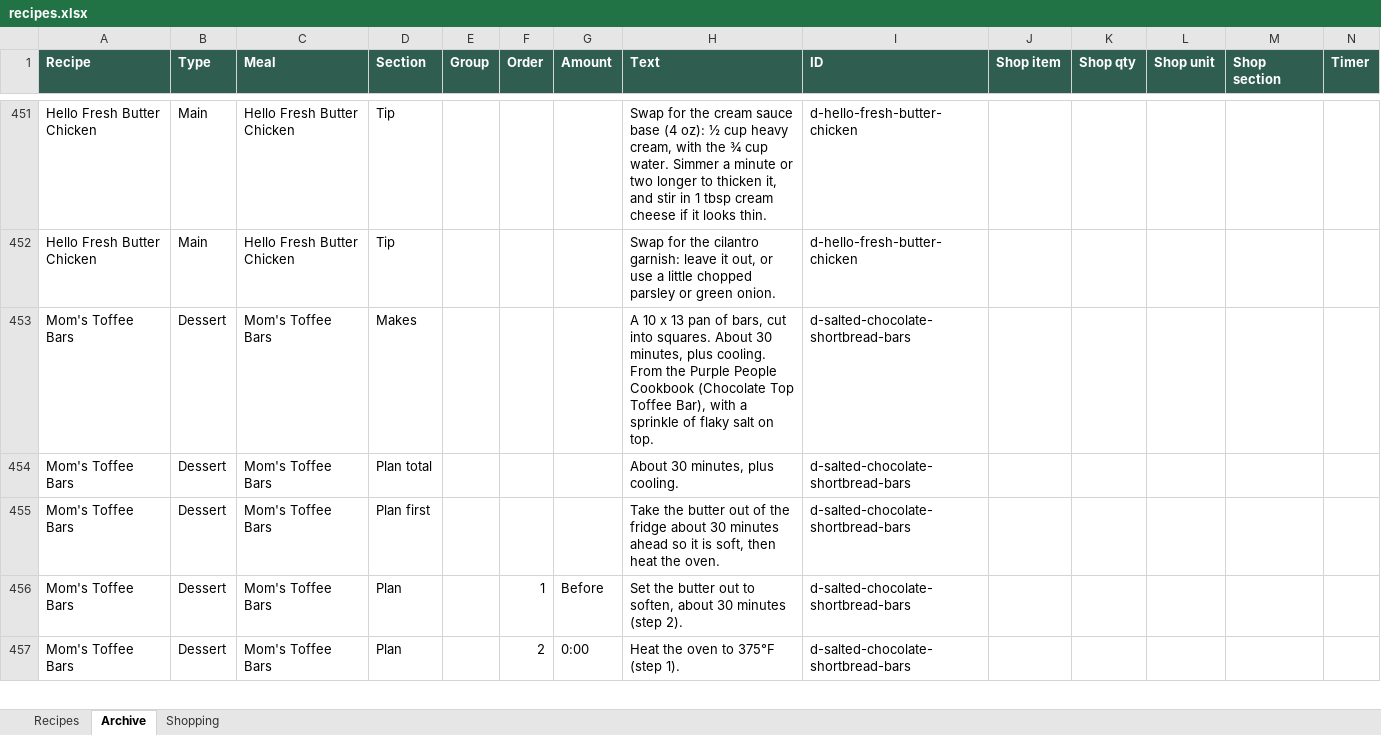
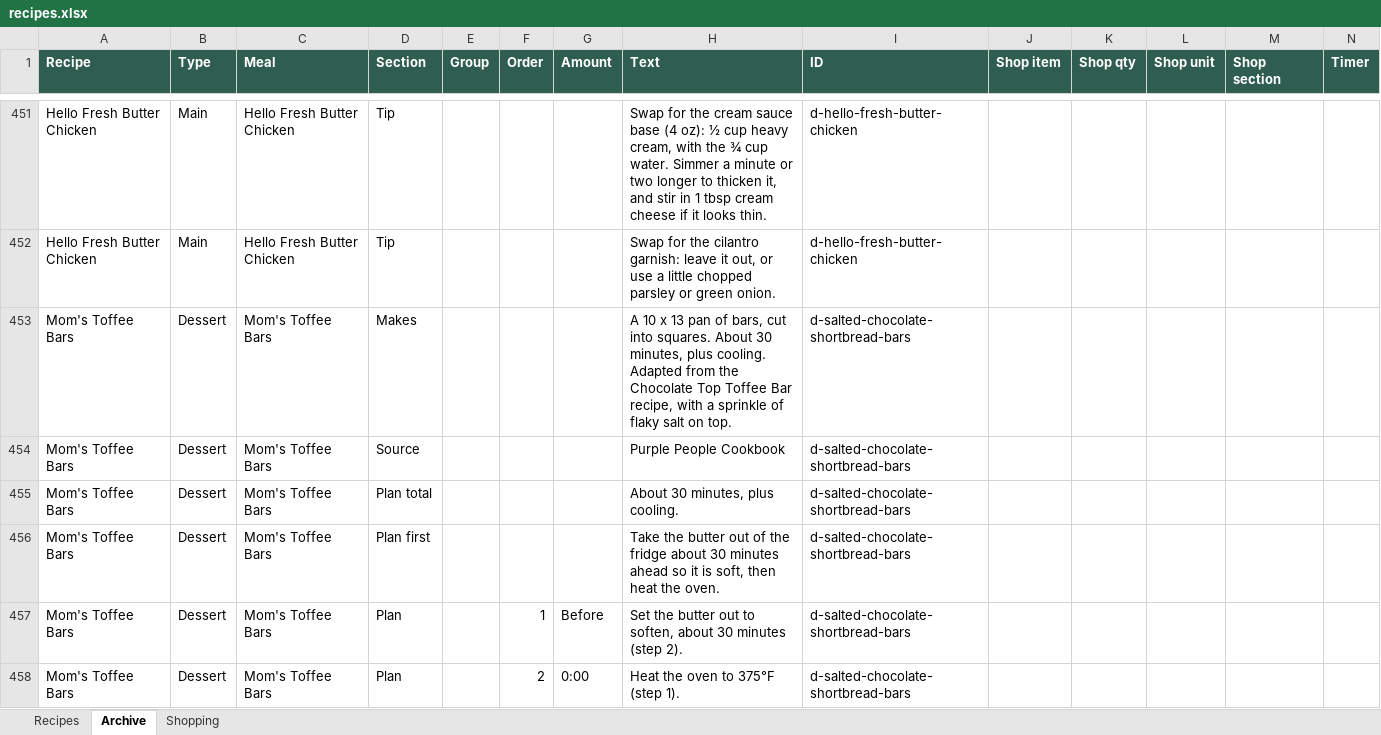
Before and after one commit to entquine/Recipes, an Excel workbook: recipes.xlsx, sheet Archive, drawn as a sheet; only a part is shown, gaps mark what is left out; values as stored, in another font and other column widths than the file's, no borders; rows hold the shown columns only; the diff names each change by its address in the sheet, - before the commit and + after, or states it on an @@ line.

```diff
--- a/recipes.xlsx (sheet Archive)
+++ b/recipes.xlsx (sheet Archive)
-H453 (Text): …plus cooling. From the Purple People Cookbook (Chocolate Top Toffee Bar), with a…
+H453 (Text): …plus cooling. Adapted from the Chocolate Top Toffee Bar recipe, with a…
+row 454: Mom's Toffee Bars | Dessert | Mom's Toffee Bars | Source |  |  |  | Purple People Cookbook | d-salted-chocolate-shortbread-bars
```
